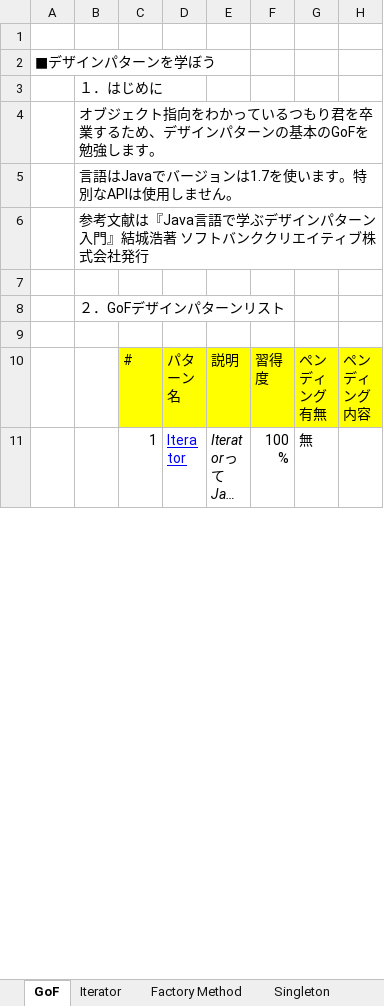
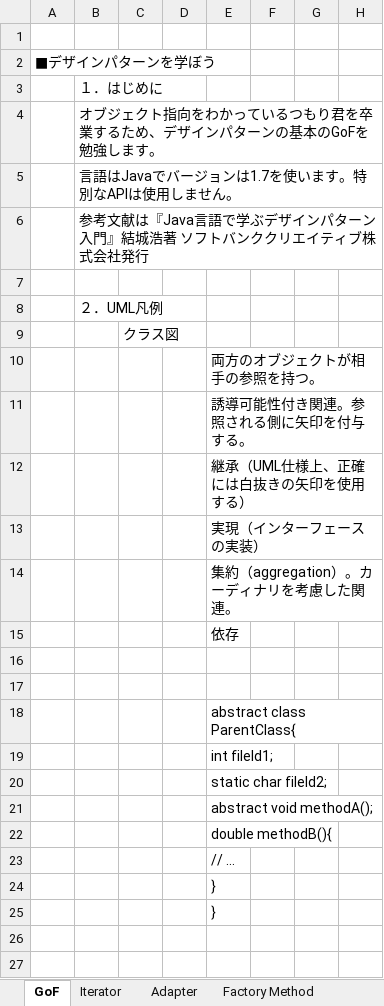
Before and after one commit to urushibata/GoF-Design-Pattern, an Excel workbook: designpattern/system design/GoF_Design_Pattern.xlsx, sheet GoF, drawn as a sheet; only a part is shown; the shorter side is filled out with more unchanged rows; long unchanged cells end in …; values as stored, in another font and other column widths than the file's, no borders; charts and pictures not drawn; the diff covers the shown part only; the diff names each change by its address in the sheet, - before the commit and + after, or states it on an @@ line.

```diff
--- a/designpattern/system design/GoF_Design_Pattern.xlsx (sheet GoF)
+++ b/designpattern/system design/GoF_Design_Pattern.xlsx (sheet GoF)
+sheet tab: Adapter
-B8: ２．GoFデザインパターンリスト
+B8: ２．UML凡例
+row 9:  |  | クラス図
+row 10:  |  |  |  | 両方のオブジェクトが相手の参照を持つ。
+row 11:  |  |  |  | 誘導可能性付き関連。参照される側に矢印を付与する。
+row 12:  |  |  |  | 継承（UML仕様上、正確には白抜きの矢印を使用する）
+row 13:  |  |  |  | 実現（インターフェースの実装）
+row 14:  |  |  |  | 集約（aggregation）。カーディナリを考慮した関連。
+row 15:  |  |  |  | 依存
+row 16: (empty)
+row 17: (empty)
+row 18:  |  |  |  | abstract class ParentClass{
+row 19:  |  |  |  | int fileld1;
+row 20:  |  |  |  | static char fileld2;
+row 21:  |  |  |  | abstract void methodA();
+row 22:  |  |  |  | double methodB(){
+row 23:  |  |  |  | // …
+row 24:  |  |  |  | }
+row 25:  |  |  |  | }
+row 26: (empty)
+row 27: (empty)
```
Also changed, not shown: 27 added rows, 1 removed row and 1 edited cell elsewhere in this sheet, sheet Singleton, charts or pictures, 12 other files.
